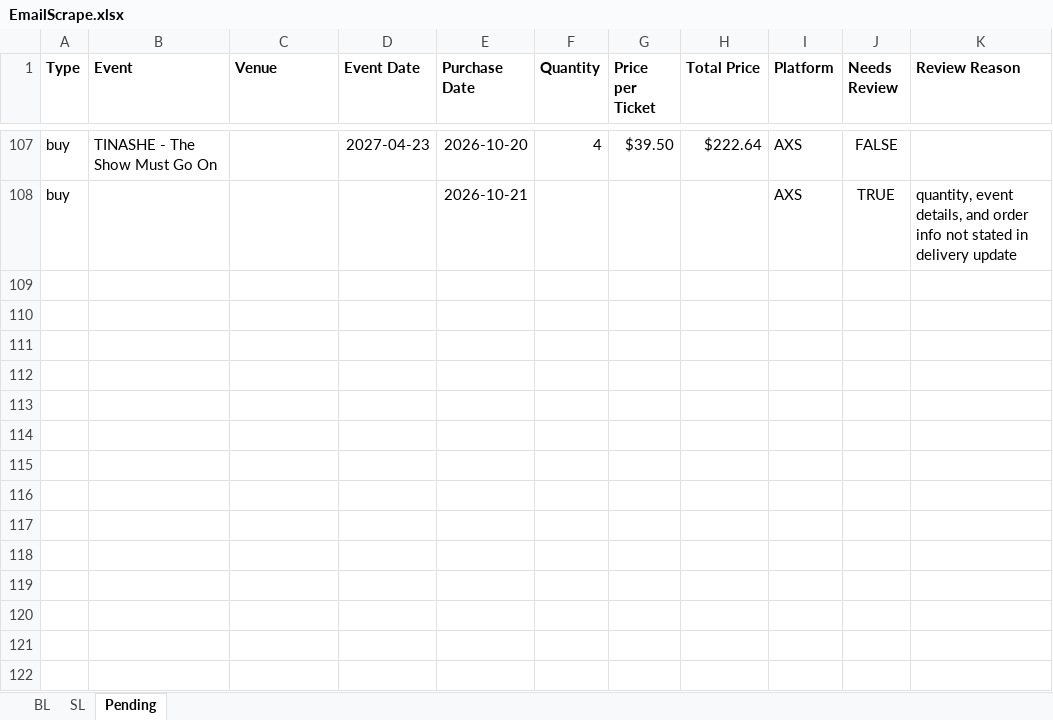
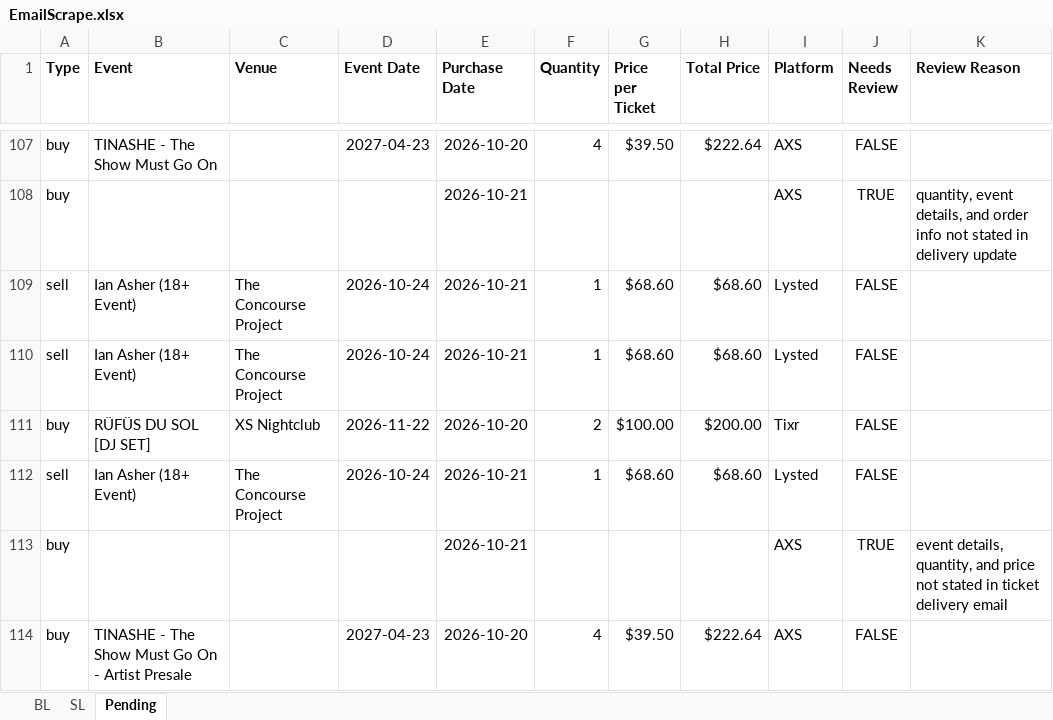
Before and after one commit to Cadennzzz/ticket-email-ingestion, an Excel workbook: EmailScrape.xlsx, sheet Pending, drawn as a sheet; only a part is shown, gaps mark what is left out; values as stored, in another font and other column widths than the file's, no borders; the diff names each change by its address in the sheet, - before the commit and + after, or states it on an @@ line.

```diff
--- a/EmailScrape.xlsx (sheet Pending)
+++ b/EmailScrape.xlsx (sheet Pending)
+row 109: sell | Ian Asher (18+ Event) | The Concourse Project | 2026-10-24 | 2026-10-21 | 1 | $68.60 | $68.60 | Lysted | FALSE
+row 110: sell | Ian Asher (18+ Event) | The Concourse Project | 2026-10-24 | 2026-10-21 | 1 | $68.60 | $68.60 | Lysted | FALSE
+row 111: buy | RÜFÜS DU SOL [DJ SET] | XS Nightclub | 2026-11-22 | 2026-10-20 | 2 | $100.00 | $200.00 | Tixr | FALSE
+row 112: sell | Ian Asher (18+ Event) | The Concourse Project | 2026-10-24 | 2026-10-21 | 1 | $68.60 | $68.60 | Lysted | FALSE
+row 113: buy |  |  |  | 2026-10-21 |  |  |  | AXS | TRUE | event details, quantity, and price not stated in ticket delivery email
+row 114: buy | TINASHE - The Show Must Go On - Artist Presale |  | 2027-04-23 | 2026-10-20 | 4 | $39.50 | $222.64 | AXS | FALSE
```
Also changed, not shown: 1 other file.
